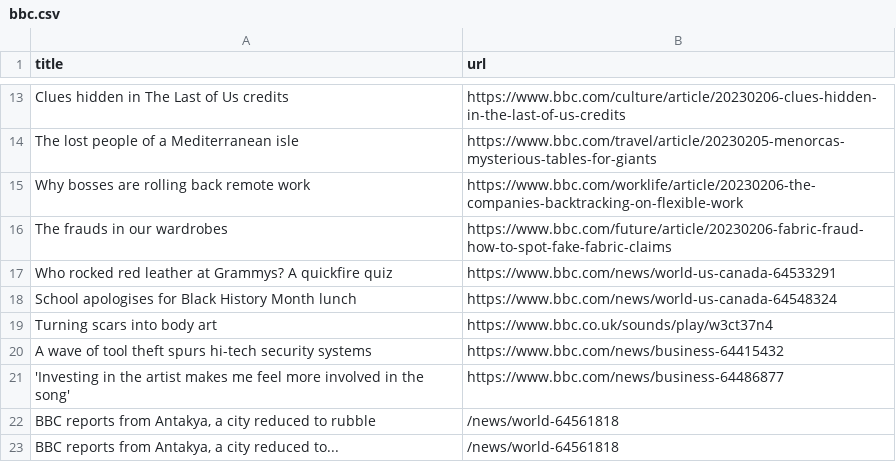
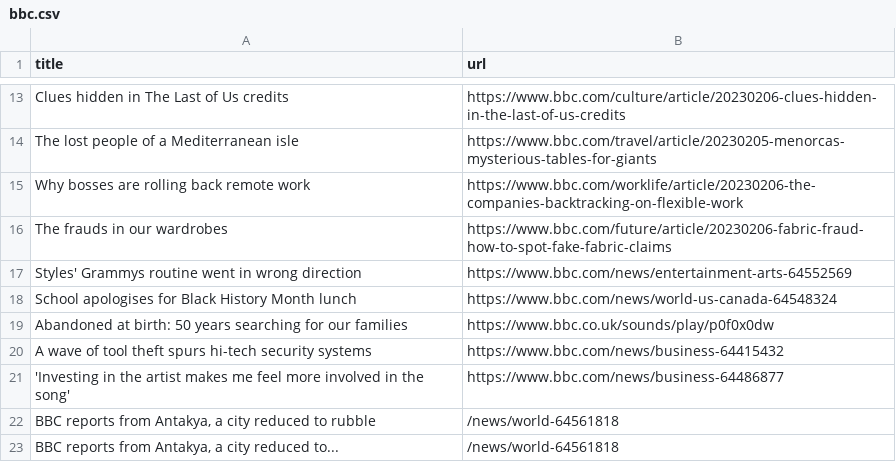
Before and after one commit to ramanshreya/automatic-scraper, a CSV file: bbc.csv, drawn as a sheet; only a part is shown, gaps mark what is left out; removed rows and columns are numbered as before the commit, all else as after; the diff names each change by its address in the sheet, - before the commit and + after, or states it on an @@ line.

```diff
--- a/bbc.csv
+++ b/bbc.csv
-row 17: Who rocked red leather at Grammys? A quickfire quiz | https://www.bbc.com/news/world-us-canada-64533291
+row 17: Styles' Grammys routine went in wrong direction | https://www.bbc.com/news/entertainment-arts-64552569
-row 19: Turning scars into body art | https://www.bbc.co.uk/sounds/play/w3ct37n4
+row 19: Abandoned at birth: 50 years searching for our families | https://www.bbc.co.uk/sounds/play/p0f0x0dw
```
